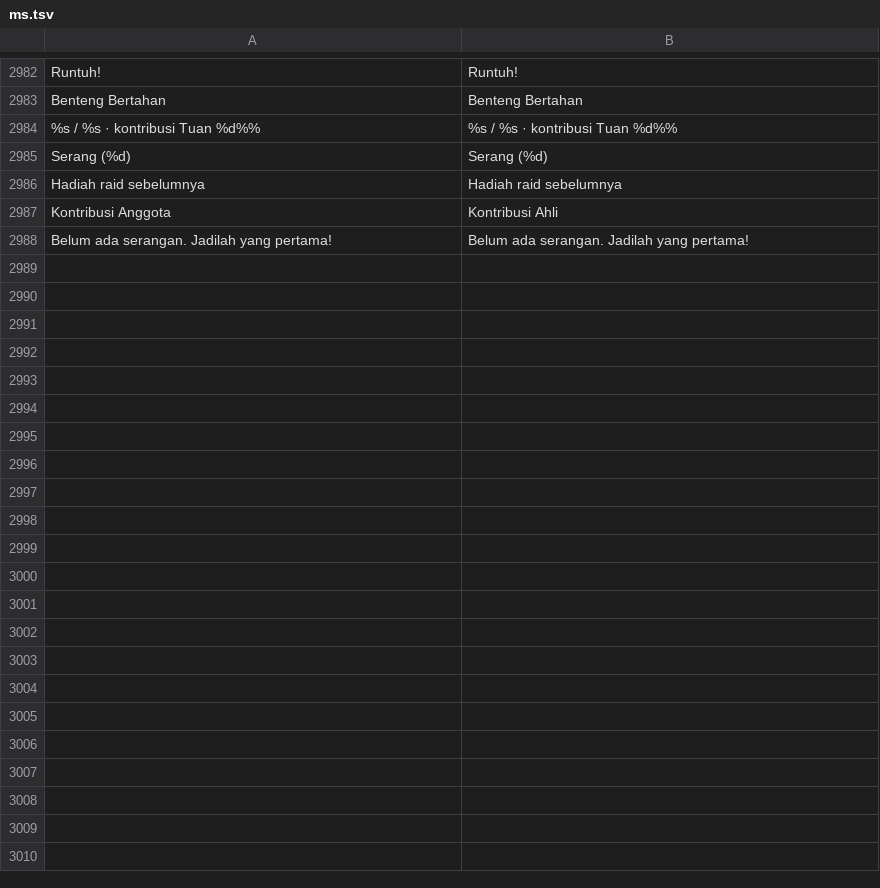
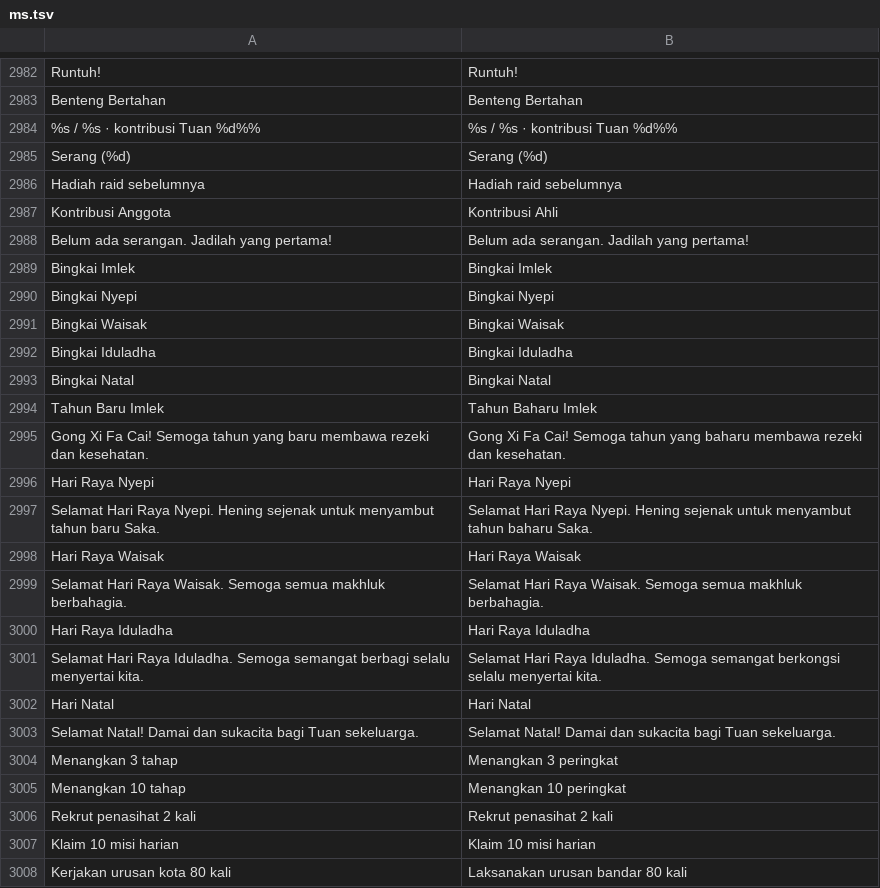
Before and after one commit to microaltech/tlg, a TSV file: translations/ms.tsv, drawn as a sheet; only a part is shown, gaps mark what is left out; the diff covers the shown part only; the diff names each change by its address in the sheet, - before the commit and + after, or states it on an @@ line.

```diff
--- a/translations/ms.tsv
+++ b/translations/ms.tsv
+row 2989: Bingkai Imlek | Bingkai Imlek
+row 2990: Bingkai Nyepi | Bingkai Nyepi
+row 2991: Bingkai Waisak | Bingkai Waisak
+row 2992: Bingkai Iduladha | Bingkai Iduladha
+row 2993: Bingkai Natal | Bingkai Natal
+row 2994: Tahun Baru Imlek | Tahun Baharu Imlek
+row 2995: Gong Xi Fa Cai! Semoga tahun yang baru membawa rezeki dan kesehatan. | Gong Xi Fa Cai! Semoga tahun yang baharu membawa rezeki dan kesehatan.
+row 2996: Hari Raya Nyepi | Hari Raya Nyepi
+row 2997: Selamat Hari Raya Nyepi. Hening sejenak untuk menyambut tahun baru Saka. | Selamat Hari Raya Nyepi. Hening sejenak untuk menyambut tahun baharu Saka.
+row 2998: Hari Raya Waisak | Hari Raya Waisak
+row 2999: Selamat Hari Raya Waisak. Semoga semua makhluk berbahagia. | Selamat Hari Raya Waisak. Semoga semua makhluk berbahagia.
+row 3000: Hari Raya Iduladha | Hari Raya Iduladha
+row 3001: Selamat Hari Raya Iduladha. Semoga semangat berbagi selalu menyertai kita. | Selamat Hari Raya Iduladha. Semoga semangat berkongsi selalu menyertai kita.
+row 3002: Hari Natal | Hari Natal
+row 3003: Selamat Natal! Damai dan sukacita bagi Tuan sekeluarga. | Selamat Natal! Damai dan sukacita bagi Tuan sekeluarga.
+row 3004: Menangkan 3 tahap | Menangkan 3 peringkat
+row 3005: Menangkan 10 tahap | Menangkan 10 peringkat
+row 3006: Rekrut penasihat 2 kali | Rekrut penasihat 2 kali
+row 3007: Klaim 10 misi harian | Klaim 10 misi harian
+row 3008: Kerjakan urusan kota 80 kali | Laksanakan urusan bandar 80 kali
```
Also changed, not shown: 33 added rows elsewhere in this file, translations/en.tsv, 45 other files.
